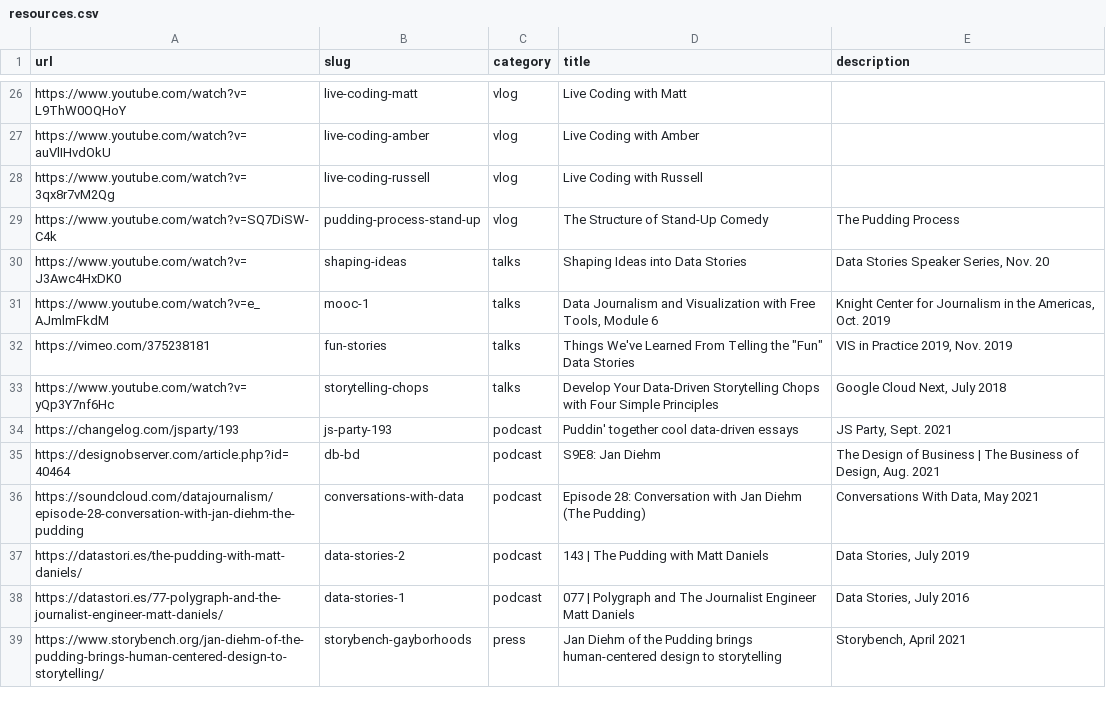
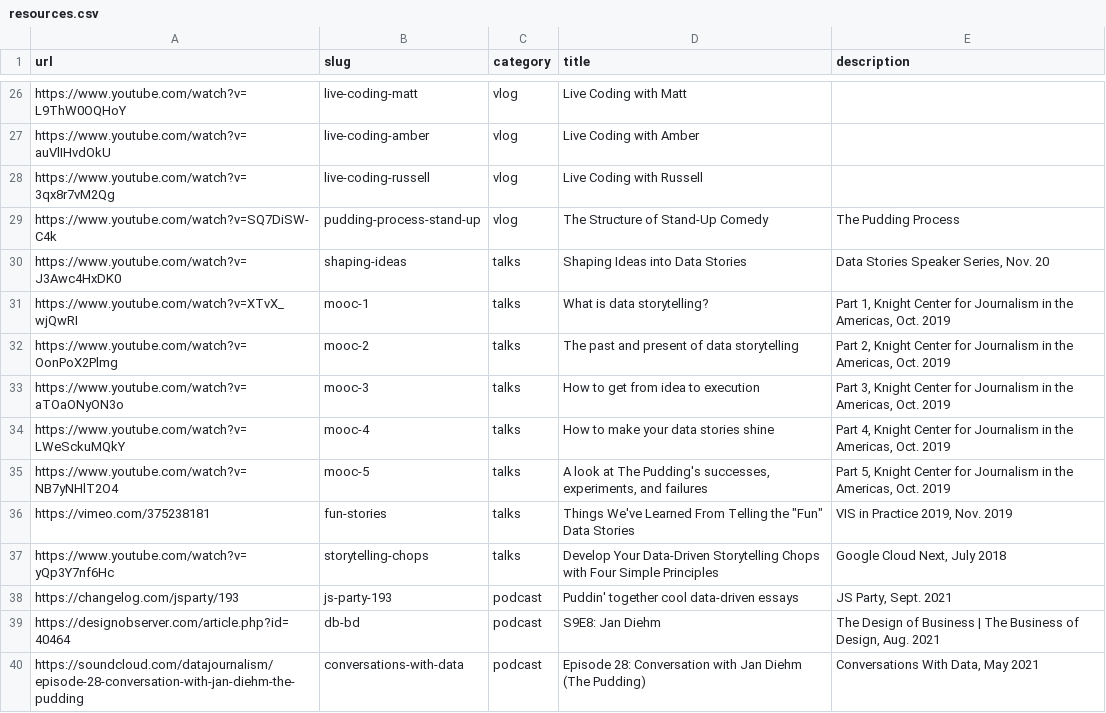
Before and after one commit to the-pudding/website, a CSV file: src/data/resources.csv, drawn as a sheet; only a part is shown, gaps mark what is left out; the shorter side is filled out with more unchanged rows.

```diff
--- a/src/data/resources.csv
+++ b/src/data/resources.csv
@@ -30,3 +30,7 @@ https://www.youtube.com/watch?v=SQ7DiSW-C4k,pudding-process-stand-up,vlog,The St
 https://www.youtube.com/watch?v=J3Awc4HxDK0,shaping-ideas,talks,Shaping Ideas into Data Stories,"Data Stories Speaker Series, Nov. 20"
-https://www.youtube.com/watch?v=e_AJmlmFkdM,mooc-1,talks,"Data Journalism and Visualization with Free Tools, Module 6","Knight Center for Journalism in the Americas, Oct. 2019"
+https://www.youtube.com/watch?v=XTvX_wjQwRI,mooc-1,talks,What is data storytelling?,"Part 1, Knight Center for Journalism in the Americas, Oct. 2019"
+https://www.youtube.com/watch?v=OonPoX2Plmg,mooc-2,talks,The past and present of data storytelling,"Part 2, Knight Center for Journalism in the Americas, Oct. 2019"
+https://www.youtube.com/watch?v=aTOaONyON3o,mooc-3,talks,How to get from idea to execution,"Part 3, Knight Center for Journalism in the Americas, Oct. 2019"
+https://www.youtube.com/watch?v=LWeSckuMQkY,mooc-4,talks,How to make your data stories shine,"Part 4, Knight Center for Journalism in the Americas, Oct. 2019"
+https://www.youtube.com/watch?v=NB7yNHlT2O4,mooc-5,talks,"A look at The Pudding's successes, experiments, and failures","Part 5, Knight Center for Journalism in the Americas, Oct. 2019"
 https://vimeo.com/375238181,fun-stories,talks,"Things We've Learned From Telling the ""Fun"" Data Stories","VIS in Practice 2019, Nov. 2019 "
```
Also changed, not shown: 9 other files.
